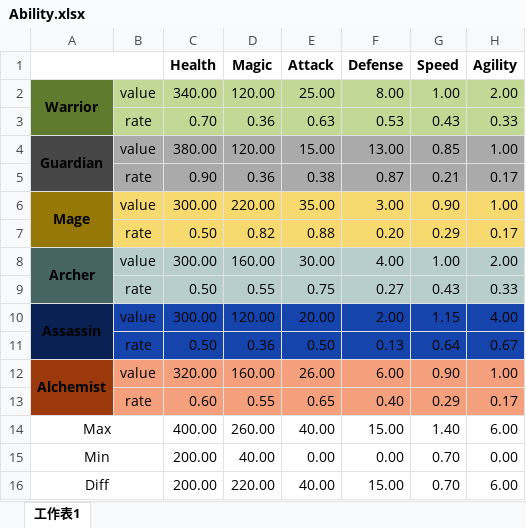
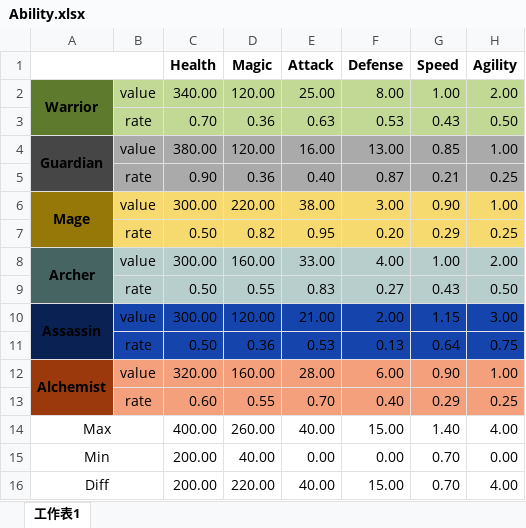
Before and after one commit to pudding0803/Magical-Battle, an Excel workbook: src/MagicalBattle/loader/Ability.xlsx, sheet 工作表1, drawn as a sheet; values as stored, in another font and other column widths than the file's, no borders; charts and pictures not drawn; the diff names each change by its address in the sheet, - before the commit and + after, or states it on an @@ line.

```diff
--- a/src/MagicalBattle/loader/Ability.xlsx (sheet 工作表1)
+++ b/src/MagicalBattle/loader/Ability.xlsx (sheet 工作表1)
-H3 (Agility): 0.33
+H3 (Agility): 0.50
-E4 (Attack): 15.00
+E4 (Attack): 16.00
-E5 (Attack): 0.38
+E5 (Attack): 0.40
-H5 (Agility): 0.17
+H5 (Agility): 0.25
-E6 (Attack): 35.00
+E6 (Attack): 38.00
-E7 (Attack): 0.88
+E7 (Attack): 0.95
-H7 (Agility): 0.17
+H7 (Agility): 0.25
-E8 (Attack): 30.00
+E8 (Attack): 33.00
-E9 (Attack): 0.75
+E9 (Attack): 0.83
-H9 (Agility): 0.33
+H9 (Agility): 0.50
-E10 (Attack): 20.00
+E10 (Attack): 21.00
-H10 (Agility): 4.00
+H10 (Agility): 3.00
-E11 (Attack): 0.50
+E11 (Attack): 0.53
-H11 (Agility): 0.67
+H11 (Agility): 0.75
-E12 (Attack): 26.00
+E12 (Attack): 28.00
-E13 (Attack): 0.65
+E13 (Attack): 0.70
-H13 (Agility): 0.17
+H13 (Agility): 0.25
-H14 (Agility): 6.00
+H14 (Agility): 4.00
-H16 (Agility): 6.00
+H16 (Agility): 4.00
```
Also changed, not shown: charts or pictures, out/production/JavaFXFinalProject/MagicalBattle/loader/Ability.xlsx, 46 other files.
